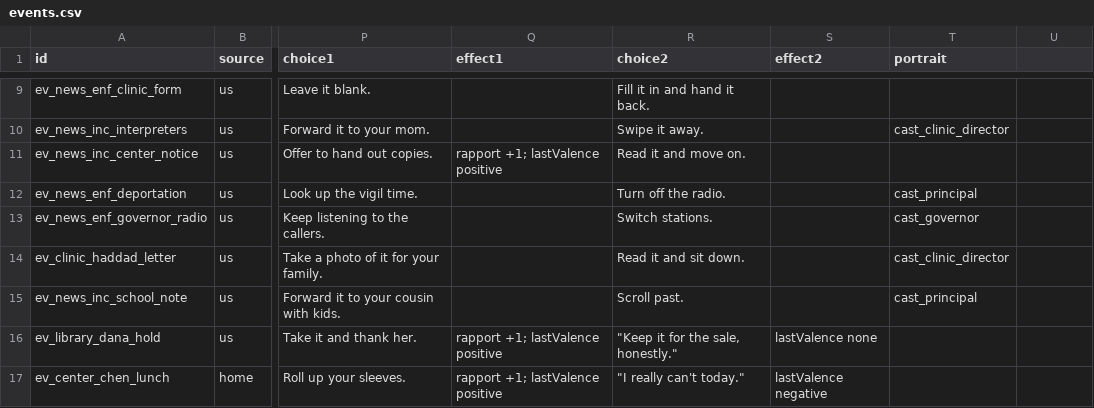
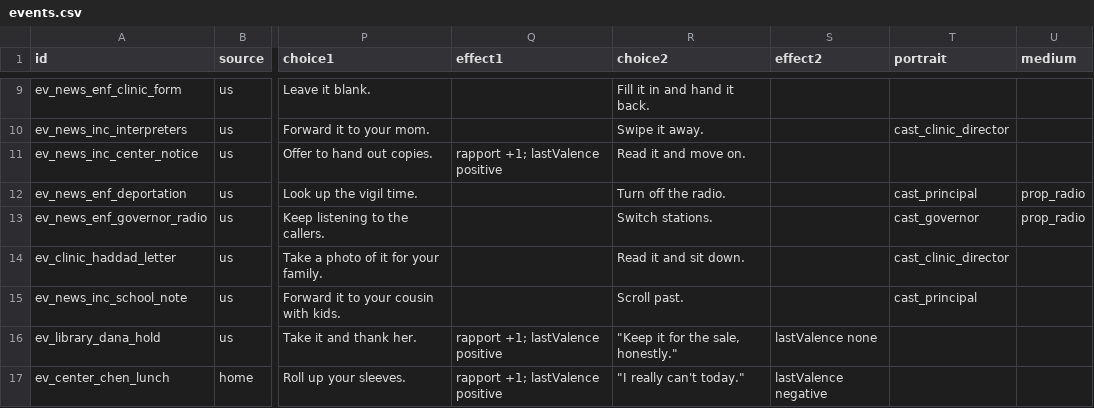
Before and after one commit to rrjzhang/upgraded-octo-disco, a CSV file: demo/public/content/events.csv, drawn as a sheet; only a part is shown, gaps mark what is left out; the diff names each change by its address in the sheet, - before the commit and + after, or states it on an @@ line.

```diff
--- a/demo/public/content/events.csv
+++ b/demo/public/content/events.csv
-U1: (empty)
+U1: medium
-U12:U13 (medium): (empty)
+U12:U13 (medium): prop_radio
```
Also changed, not shown: demo/public/content/dialogue/us_neighbor.csv, 24 other files.
